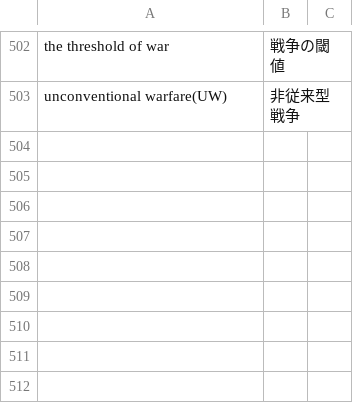
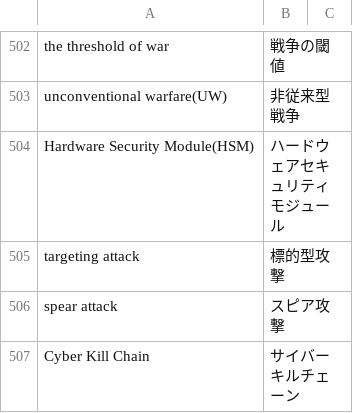
Before and after one commit to SaitoLab/security_words, a CSV file: security_words.csv, drawn as a sheet; only a part is shown, gaps mark what is left out.

Commit message:
504-508

```diff
--- a/security_words.csv
+++ b/security_words.csv
@@ -503 +503,5 @@ the threshold of war,戦争の閾値
 unconventional warfare(UW),非従来型戦争
+Hardware Security Module(HSM),ハードウェアセキュリティモジュール
+targeting attack,標的型攻撃
+spear attack,スピア攻撃
+Cyber Kill Chain,サイバーキルチェーン
```
